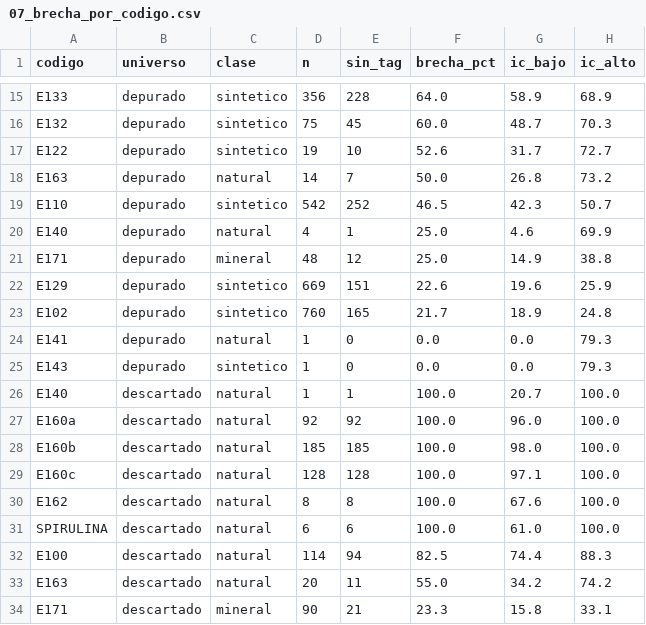
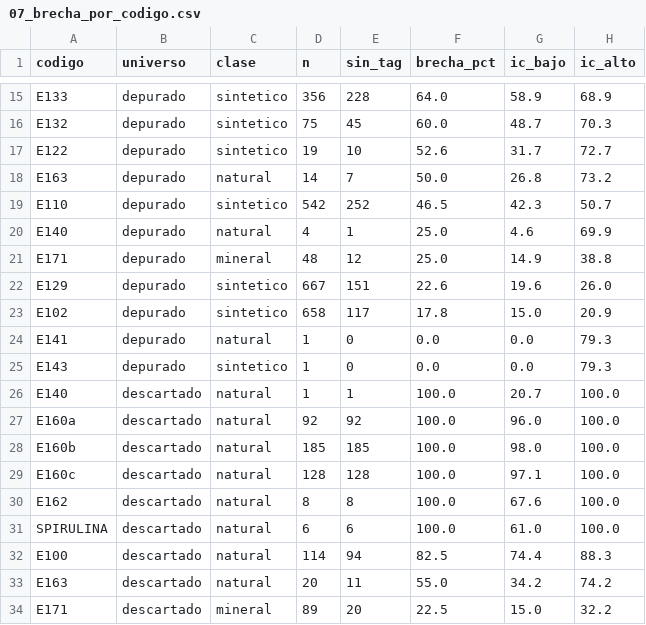
Before and after one commit to pantrok/colorantes-mexico-pln, a CSV file: reportes/07_brecha_por_codigo.csv, drawn as a sheet; only a part is shown, gaps mark what is left out.

```diff
--- a/reportes/07_brecha_por_codigo.csv
+++ b/reportes/07_brecha_por_codigo.csv
@@ -21,4 +21,4 @@ E140,depurado,natural,4,1,25.0,4.6,69.9
 E171,depurado,mineral,48,12,25.0,14.9,38.8
-E129,depurado,sintetico,669,151,22.6,19.6,25.9
-E102,depurado,sintetico,760,165,21.7,18.9,24.8
+E129,depurado,sintetico,667,151,22.6,19.6,26.0
+E102,depurado,sintetico,658,117,17.8,15.0,20.9
 E141,depurado,natural,1,0,0.0,0.0,79.3
@@ -33,2 +33,2 @@ E100,descartado,natural,114,94,82.5,74.4,88.3
 E163,descartado,natural,20,11,55.0,34.2,74.2
-E171,descartado,mineral,90,21,23.3,15.8,33.1
+E171,descartado,mineral,89,20,22.5,15.0,32.2
```
Also changed, not shown: reportes/06_matriz_categoria_clase.csv, reportes/07_falsador1_forma.csv, 35 other files.
